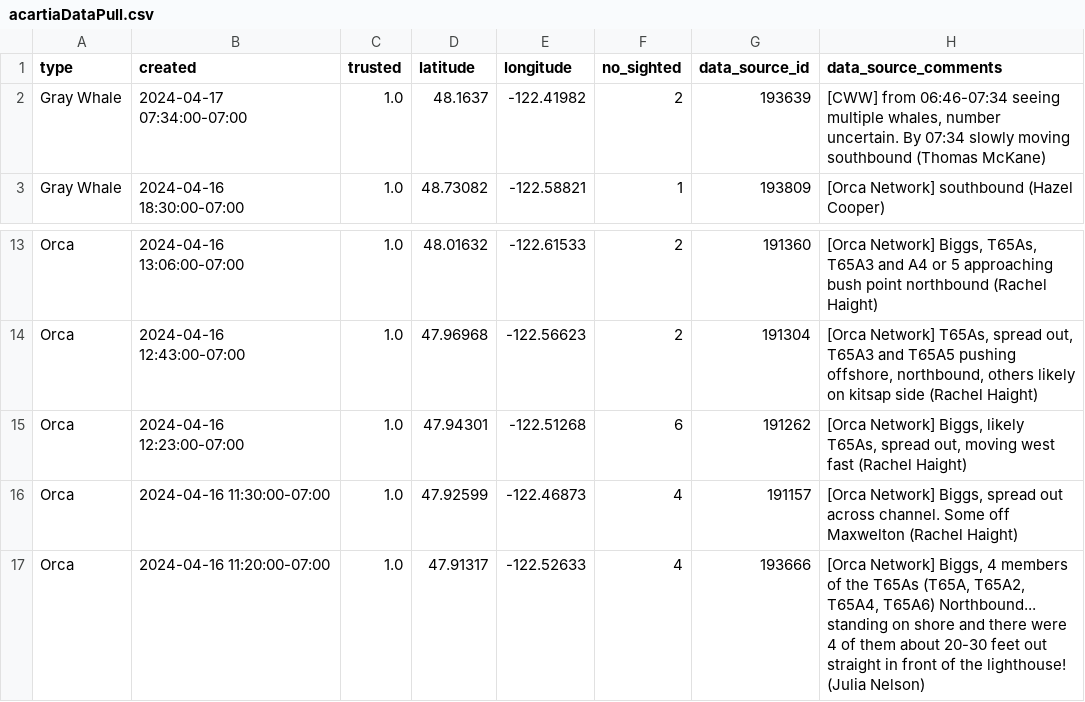
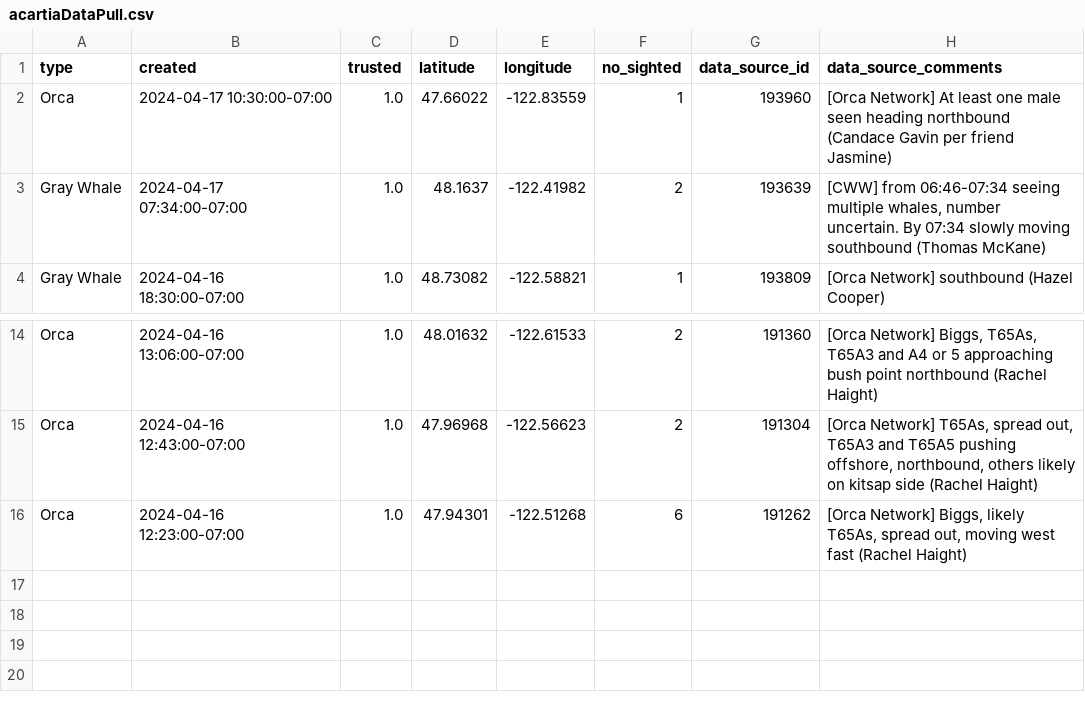
Before and after one commit to puzzledcherry/cetacean360, a CSV file: data/acartiaDataPull.csv, drawn as a sheet; only a part is shown, gaps mark what is left out.

```diff
--- a/data/acartiaDataPull.csv
+++ b/data/acartiaDataPull.csv
@@ -1,2 +1,3 @@
 type,created,trusted,latitude,longitude,no_sighted,data_source_id,data_source_comments
+Orca,2024-04-17 10:30:00-07:00,1.0,47.66022,-122.83559,1,193960,[Orca Network] At least one male seen heading northbound (Candace Gavin per friend Jasmine)
 Gray Whale,2024-04-17 07:34:00-07:00,1.0,48.1637,-122.41982,2,193639,"[CWW] from 06:46-07:34 seeing multiple whales, number uncertain. By 07:34 slowly moving southbound (Thomas McKane) "
@@ -16,3 +17 @@ Orca,2024-04-16 12:43:00-07:00,1.0,47.96968,-122.56623,2,191304,"[Orca Network]
 Orca,2024-04-16 12:23:00-07:00,1.0,47.94301,-122.51268,6,191262,"[Orca Network] Biggs, likely T65As, spread out, moving west fast (Rachel Haight)"
-Orca,2024-04-16 11:30:00-07:00,1.0,47.92599,-122.46873,4,191157,"[Orca Network] Biggs, spread out across channel. Some off Maxwelton (Rachel Haight)"
-Orca,2024-04-16 11:20:00-07:00,1.0,47.91317,-122.52633,4,193666,"[Orca Network] Biggs, 4 members of the T65As (T65A, T65A2, T65A4, T65A6) Northbound... standing on shore and there were 4 of them about 20-30 feet out straight in front of the lighthouse! (Julia Nelson) "
```
Also changed, not shown: data/connectedSightings.csv, 2 other files.
